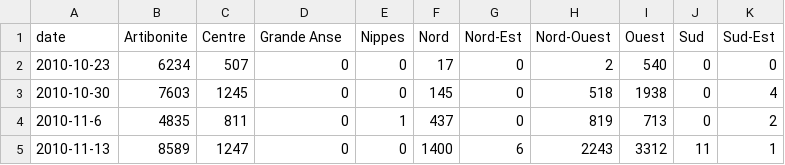
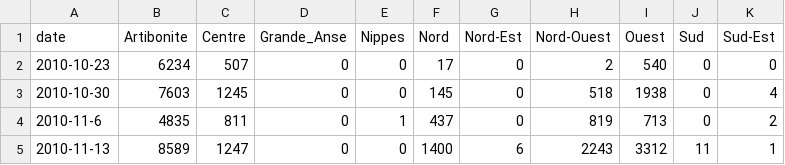
Before and after one commit to jcblemai/haiti-mass-ocv-campaign, a CSV file: haiti-data/fromAzman/cases.csv, drawn as a sheet; only a part is shown.

```diff
--- a/haiti-data/fromAzman/cases.csv
+++ b/haiti-data/fromAzman/cases.csv
@@ -1,2 +1,2 @@
-date,Artibonite,Centre,Grande Anse,Nippes,Nord,Nord-Est,Nord-Ouest,Ouest,Sud,Sud-Est
+date,Artibonite,Centre,Grande_Anse,Nippes,Nord,Nord-Est,Nord-Ouest,Ouest,Sud,Sud-Est
 2010-10-23,6234,507,0,0,17,0,2,540,0,0
```
Also changed, not shown: haiti-data/fromAzman/rainfall.csv, 4 other files.
